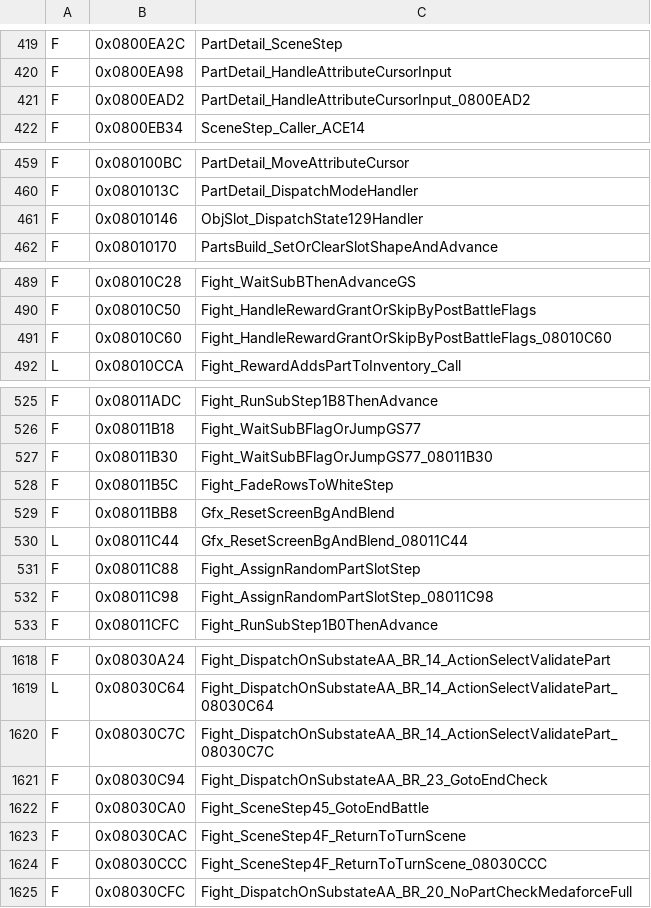
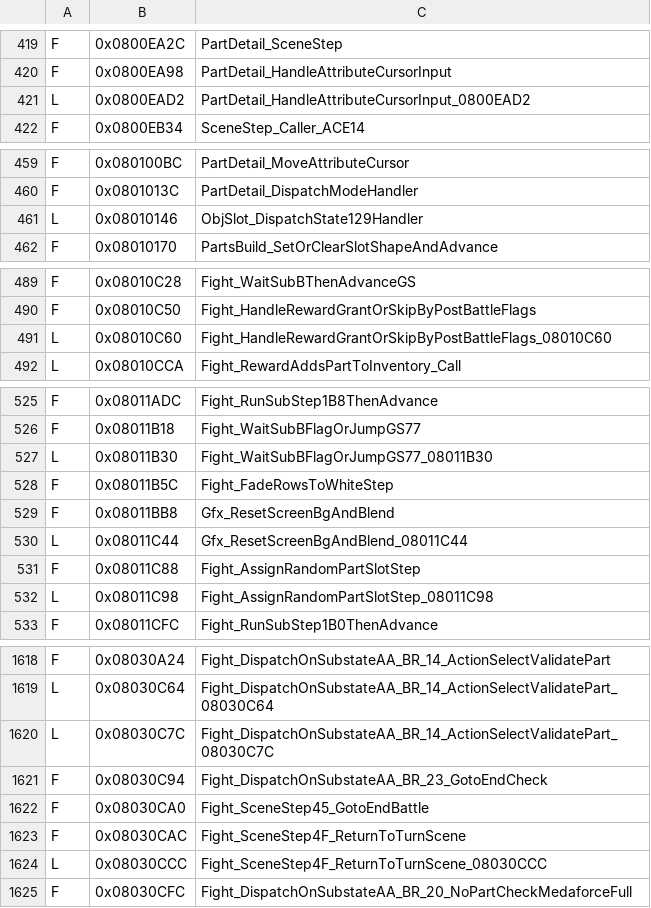
Before and after one commit to jvsdm/Medabots-Romhacking-Toolkit, a TSV file: re/ghidra/medabots_sync.tsv, drawn as a sheet; only a part is shown, gaps mark what is left out; the diff covers the shown part only.

```diff
--- a/re/ghidra/medabots_sync.tsv
+++ b/re/ghidra/medabots_sync.tsv
@@ -420,3 +420,3 @@ F	0x0800EA2C	PartDetail_SceneStep
 F	0x0800EA98	PartDetail_HandleAttributeCursorInput
-F	0x0800EAD2	PartDetail_HandleAttributeCursorInput_0800EAD2
+L	0x0800EAD2	PartDetail_HandleAttributeCursorInput_0800EAD2
 F	0x0800EB34	SceneStep_Caller_ACE14
@@ -460,3 +460,3 @@ F	0x080100BC	PartDetail_MoveAttributeCursor
 F	0x0801013C	PartDetail_DispatchModeHandler
-F	0x08010146	ObjSlot_DispatchState129Handler
+L	0x08010146	ObjSlot_DispatchState129Handler
 F	0x08010170	PartsBuild_SetOrClearSlotShapeAndAdvance
@@ -490,3 +490,3 @@ F	0x08010C28	Fight_WaitSubBThenAdvanceGS
 F	0x08010C50	Fight_HandleRewardGrantOrSkipByPostBattleFlags
-F	0x08010C60	Fight_HandleRewardGrantOrSkipByPostBattleFlags_08010C60
+L	0x08010C60	Fight_HandleRewardGrantOrSkipByPostBattleFlags_08010C60
 L	0x08010CCA	Fight_RewardAddsPartToInventory_Call
@@ -526,3 +526,3 @@ F	0x08011ADC	Fight_RunSubStep1B8ThenAdvance
 F	0x08011B18	Fight_WaitSubBFlagOrJumpGS77
-F	0x08011B30	Fight_WaitSubBFlagOrJumpGS77_08011B30
+L	0x08011B30	Fight_WaitSubBFlagOrJumpGS77_08011B30
 F	0x08011B5C	Fight_FadeRowsToWhiteStep
@@ -531,3 +531,3 @@ L	0x08011C44	Gfx_ResetScreenBgAndBlend_08011C44
 F	0x08011C88	Fight_AssignRandomPartSlotStep
-F	0x08011C98	Fight_AssignRandomPartSlotStep_08011C98
+L	0x08011C98	Fight_AssignRandomPartSlotStep_08011C98
 F	0x08011CFC	Fight_RunSubStep1B0ThenAdvance
@@ -1619,3 +1619,3 @@ F	0x08030A24	Fight_DispatchOnSubstateAA_BR_14_ActionSelectValidatePart
 L	0x08030C64	Fight_DispatchOnSubstateAA_BR_14_ActionSelectValidatePart_08030C64
-F	0x08030C7C	Fight_DispatchOnSubstateAA_BR_14_ActionSelectValidatePart_08030C7C
+L	0x08030C7C	Fight_DispatchOnSubstateAA_BR_14_ActionSelectValidatePart_08030C7C
 F	0x08030C94	Fight_DispatchOnSubstateAA_BR_23_GotoEndCheck
@@ -1623,3 +1623,3 @@ F	0x08030CA0	Fight_SceneStep45_GotoEndBattle
 F	0x08030CAC	Fight_SceneStep4F_ReturnToTurnScene
-F	0x08030CCC	Fight_SceneStep4F_ReturnToTurnScene_08030CCC
+L	0x08030CCC	Fight_SceneStep4F_ReturnToTurnScene_08030CCC
 F	0x08030CFC	Fight_DispatchOnSubstateAA_BR_20_NoPartCheckMedaforceFull
```
Also changed, not shown: 9 edited cells elsewhere in this file, re/symbols/mtbe.csv, 1 other file.
